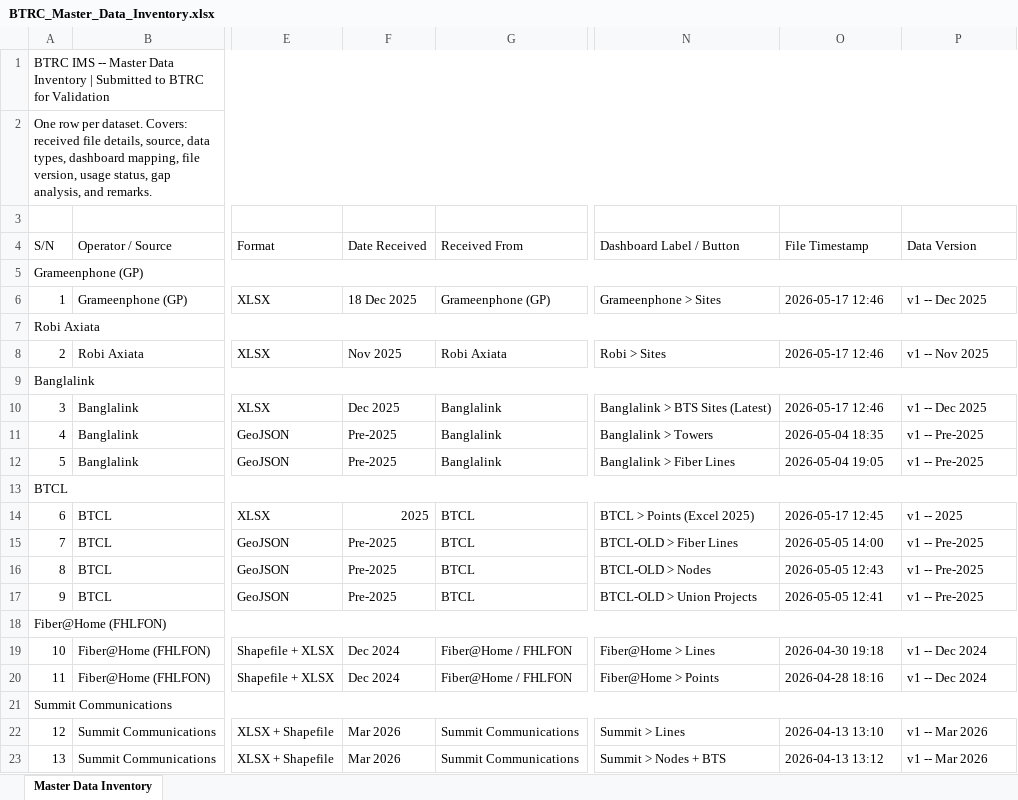
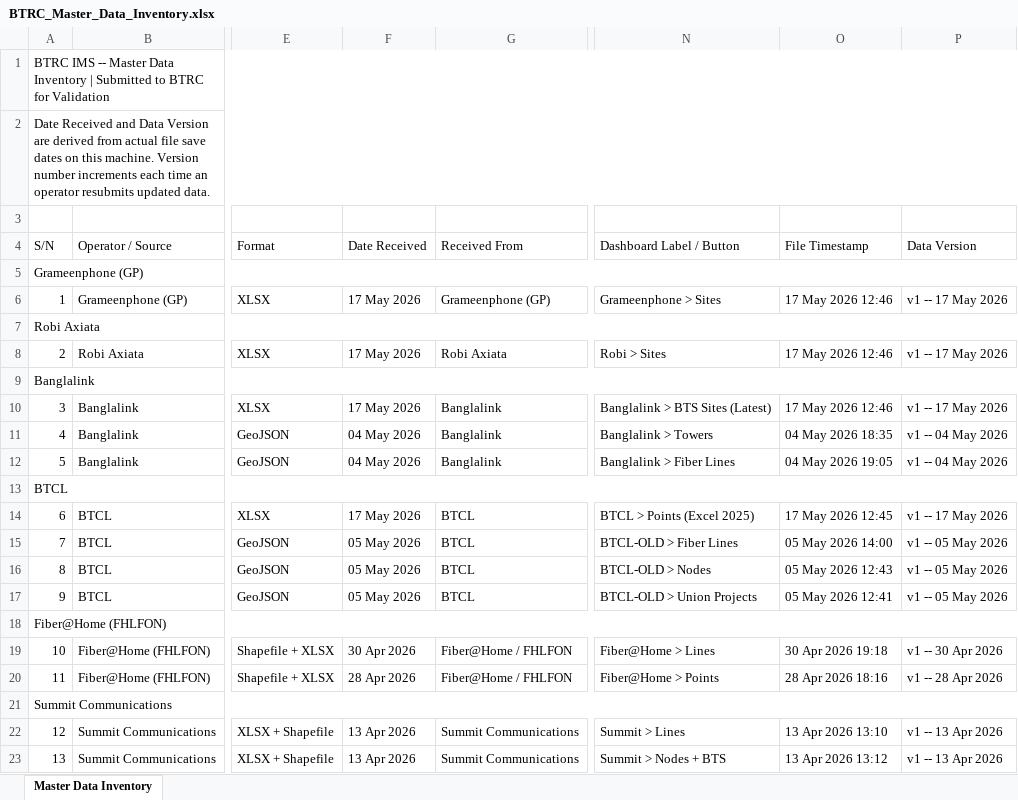
Before and after one commit to shakibTechno/btrc-ims-demo-ui, an Excel workbook: MapData/BTRC_Master_Data_Inventory.xlsx, sheet Master Data Inventory, drawn as a sheet; only a part is shown, gaps mark what is left out; values as stored, in another font and other column widths than the file's, no cell formats; the diff covers the shown part only; the diff names each change by its address in the sheet, - before the commit and + after, or states it on an @@ line.

```diff
--- a/MapData/BTRC_Master_Data_Inventory.xlsx (sheet Master Data Inventory)
+++ b/MapData/BTRC_Master_Data_Inventory.xlsx (sheet Master Data Inventory)
-A2 (S/N): One row per dataset. Covers: received file details, source, data types, dashboard mapping, file version, usage status, gap analysis, and remarks.
+A2 (S/N): Date Received and Data Version are derived from actual file save dates on this machine. Version number increments each time an operator resubmits updated data.
-F6 (Date Received): 18 Dec 2025
+F6 (Date Received): 17 May 2026
-O6 (File Timestamp): 2026-05-17 12:46
+O6 (File Timestamp): 17 May 2026 12:46
-P6 (Data Version): v1 -- Dec 2025
+P6 (Data Version): v1 -- 17 May 2026
-F8 (Date Received): Nov 2025
+F8 (Date Received): 17 May 2026
-O8 (File Timestamp): 2026-05-17 12:46
+O8 (File Timestamp): 17 May 2026 12:46
-P8 (Data Version): v1 -- Nov 2025
+P8 (Data Version): v1 -- 17 May 2026
-F10 (Date Received): Dec 2025
+F10 (Date Received): 17 May 2026
-O10 (File Timestamp): 2026-05-17 12:46
+O10 (File Timestamp): 17 May 2026 12:46
-P10 (Data Version): v1 -- Dec 2025
+P10 (Data Version): v1 -- 17 May 2026
-F11:F12 (Date Received): Pre-2025
+F11:F12 (Date Received): 04 May 2026
-O11 (File Timestamp): 2026-05-04 18:35
+O11 (File Timestamp): 04 May 2026 18:35
-P11:P12 (Data Version): v1 -- Pre-2025
+P11:P12 (Data Version): v1 -- 04 May 2026
-O12 (File Timestamp): 2026-05-04 19:05
+O12 (File Timestamp): 04 May 2026 19:05
-F14 (Date Received): 2025
+F14 (Date Received): 17 May 2026
-O14 (File Timestamp): 2026-05-17 12:45
+O14 (File Timestamp): 17 May 2026 12:45
-P14 (Data Version): v1 -- 2025
+P14 (Data Version): v1 -- 17 May 2026
-F15:F17 (Date Received): Pre-2025
+F15:F17 (Date Received): 05 May 2026
-O15 (File Timestamp): 2026-05-05 14:00
+O15 (File Timestamp): 05 May 2026 14:00
-P15:P17 (Data Version): v1 -- Pre-2025
+P15:P17 (Data Version): v1 -- 05 May 2026
-O16 (File Timestamp): 2026-05-05 12:43
+O16 (File Timestamp): 05 May 2026 12:43
-O17 (File Timestamp): 2026-05-05 12:41
+O17 (File Timestamp): 05 May 2026 12:41
-F19 (Date Received): Dec 2024
+F19 (Date Received): 30 Apr 2026
-O19 (File Timestamp): 2026-04-30 19:18
+O19 (File Timestamp): 30 Apr 2026 19:18
-P19 (Data Version): v1 -- Dec 2024
+P19 (Data Version): v1 -- 30 Apr 2026
-F20 (Date Received): Dec 2024
+F20 (Date Received): 28 Apr 2026
-O20 (File Timestamp): 2026-04-28 18:16
+O20 (File Timestamp): 28 Apr 2026 18:16
-P20 (Data Version): v1 -- Dec 2024
+P20 (Data Version): v1 -- 28 Apr 2026
-F22:F23 (Date Received): Mar 2026
+F22:F23 (Date Received): 13 Apr 2026
-O22 (File Timestamp): 2026-04-13 13:10
+O22 (File Timestamp): 13 Apr 2026 13:10
-P22:P23 (Data Version): v1 -- Mar 2026
+P22:P23 (Data Version): v1 -- 13 Apr 2026
-O23 (File Timestamp): 2026-04-13 13:12
+O23 (File Timestamp): 13 Apr 2026 13:12
```
Also changed, not shown: 36 edited cells elsewhere in this sheet, cell formats, 1 other file.
